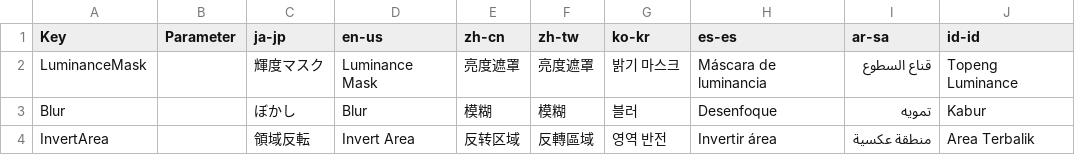
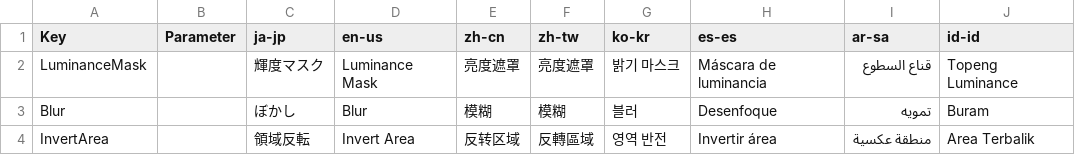
Before and after one commit to manju-summoner/YukkuriMovieMaker.Plugin.Community, a CSV file: YukkuriMovieMaker.Plugin.Community/Effect/Video/LuminanceMask/Texts.csv, drawn as a sheet.

Commit message:
Update Texts.csv

```diff
--- a/YukkuriMovieMaker.Plugin.Community/Effect/Video/LuminanceMask/Texts.csv
+++ b/YukkuriMovieMaker.Plugin.Community/Effect/Video/LuminanceMask/Texts.csv
@@ -2,3 +2,3 @@ Key,Parameter,ja-jp,en-us,zh-cn,zh-tw,ko-kr,es-es,ar-sa,id-id
 LuminanceMask,,輝度マスク,Luminance Mask,亮度遮罩,亮度遮罩,밝기 마스크,Máscara de luminancia,قناع السطوع,Topeng Luminance
-Blur,,ぼかし,Blur,模糊,模糊,블러,Desenfoque,تمويه,Kabur
+Blur,,ぼかし,Blur,模糊,模糊,블러,Desenfoque,تمويه,Buram
 InvertArea,,領域反転,Invert Area,反转区域,反轉區域,영역 반전,Invertir área,منطقة عكسية,Area Terbalik
```
